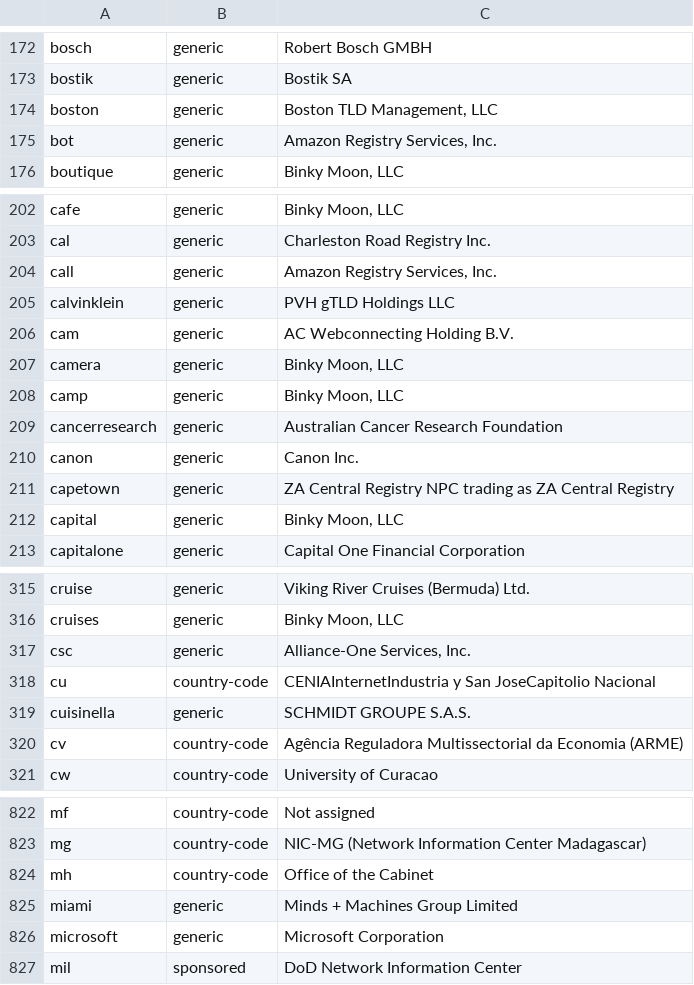
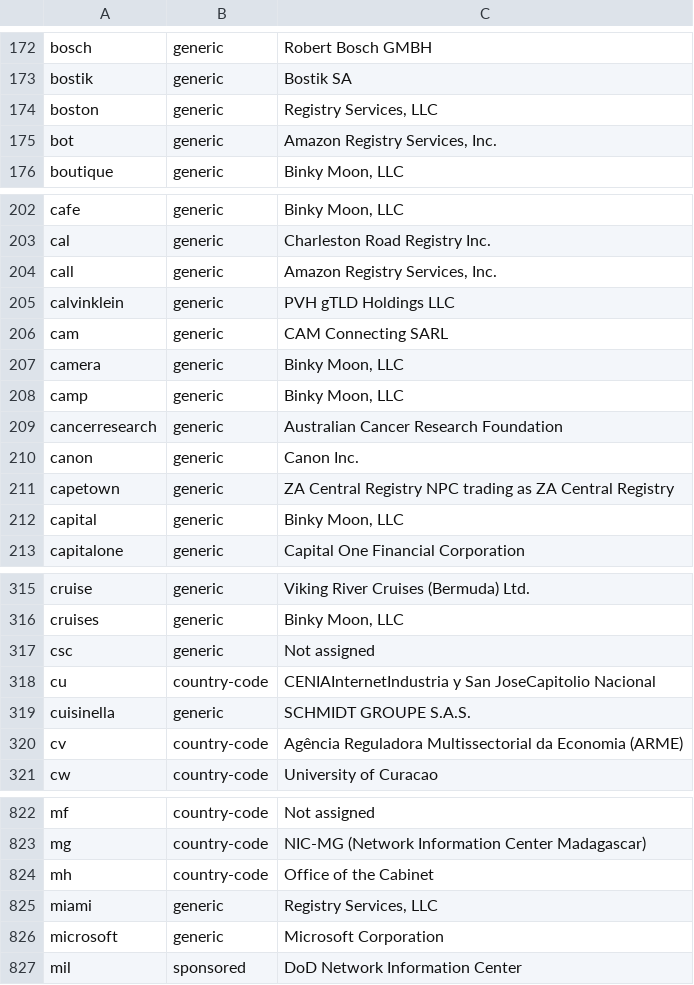
Before and after one commit to gh0stwizard/libeav, a CSV file: data/raw.csv, drawn as a sheet; only a part is shown, gaps mark what is left out.

```diff
--- a/data/raw.csv
+++ b/data/raw.csv
@@ -173,3 +173,3 @@
 "bostik","generic","Bostik SA"
-"boston","generic","Boston TLD Management, LLC"
+"boston","generic","Registry Services, LLC"
 "bot","generic","Amazon Registry Services, Inc."
@@ -205,3 +205,3 @@
 "calvinklein","generic","PVH gTLD Holdings LLC"
-"cam","generic","AC Webconnecting Holding B.V."
+"cam","generic","CAM Connecting SARL"
 "camera","generic","Binky Moon, LLC"
@@ -316,3 +316,3 @@
 "cruises","generic","Binky Moon, LLC"
-"csc","generic","Alliance-One Services, Inc."
+"csc","generic","Not assigned"
 "cu","country-code","CENIAInternetIndustria y San JoseCapitolio Nacional"
@@ -824,3 +824,3 @@
 "mh","country-code","Office of the Cabinet"
-"miami","generic","Minds + Machines Group Limited"
+"miami","generic","Registry Services, LLC"
 "microsoft","generic","Microsoft Corporation"
```
Also changed, not shown: data/punycode.csv, 1 other file.
